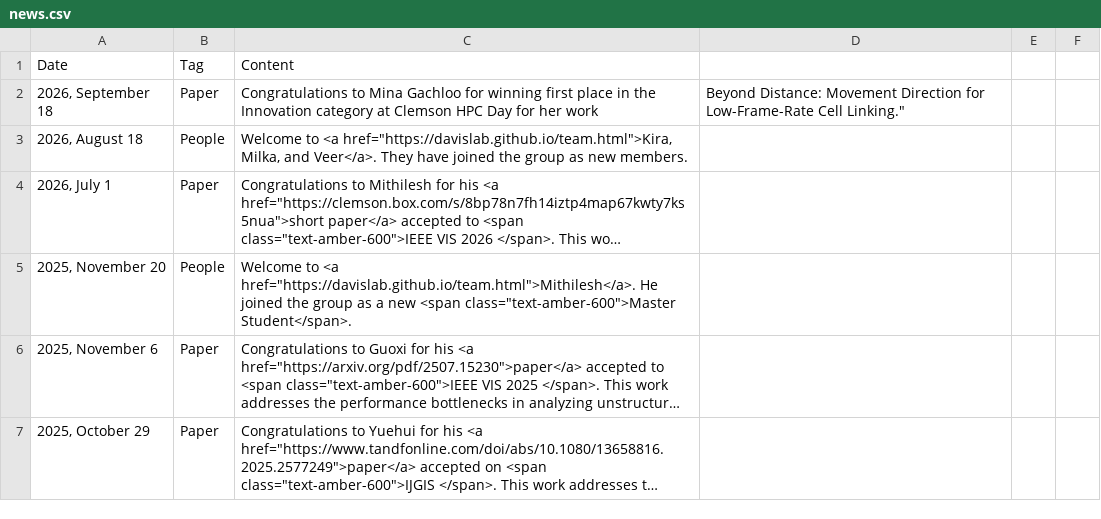
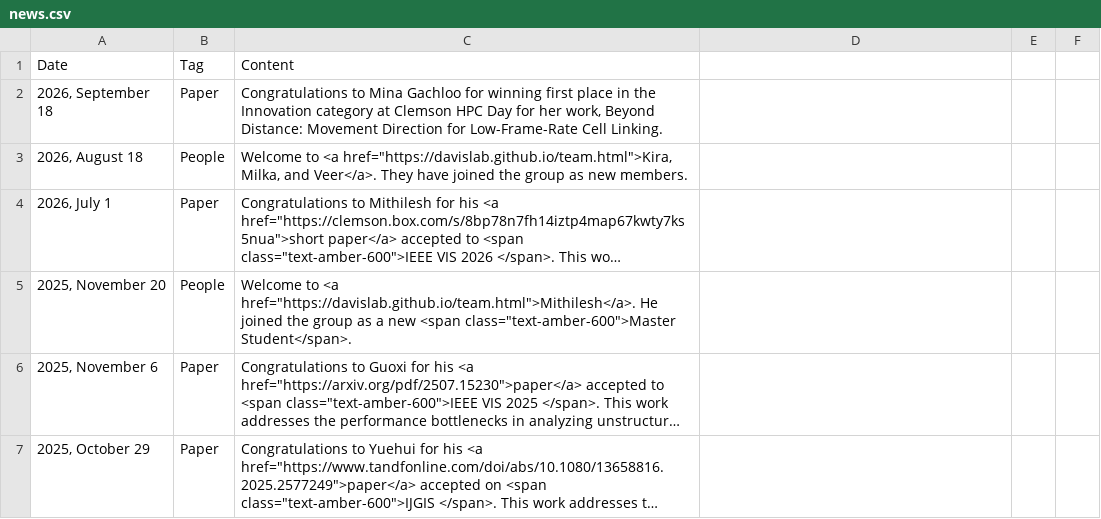
Before and after one commit to DaVisLab/DaVisLab.github.io, a CSV file: content/news.csv, drawn as a sheet; only a part is shown; long unchanged cells end in ….

Commit message:
Revise news.csv with recent updates
Updated news entries for 2026 and 2025, including new members and paper acceptances.

```diff
--- a/content/news.csv
+++ b/content/news.csv
@@ -1,3 +1,3 @@
 Date,Tag,Content,,,
-"2026, September 18",Paper,Congratulations to Mina Gachloo for winning first place in the Innovation category at Clemson HPC Day for her work, Beyond Distance: Movement Direction for Low-Frame-Rate Cell Linking.",,,
+"2026, September 18",Paper,"Congratulations to Mina Gachloo for winning first place in the Innovation category at Clemson HPC Day for her work, Beyond Distance: Movement Direction for Low-Frame-Rate Cell Linking.",,,
 "2026, August 18",People,"Welcome to <a href=""https://davislab.github.io/team.html"">Kira, Milka, and Veer</a>. They have joined the group as new members.",,,
```
